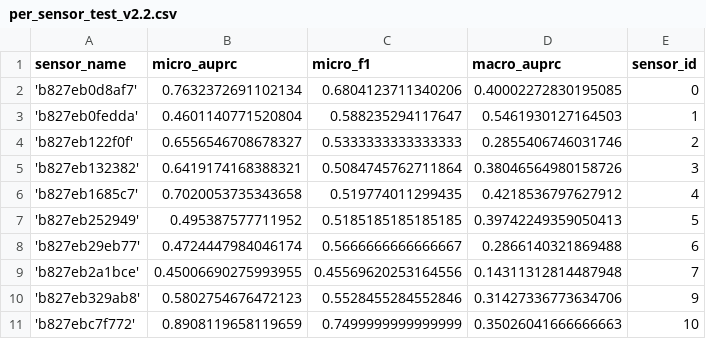
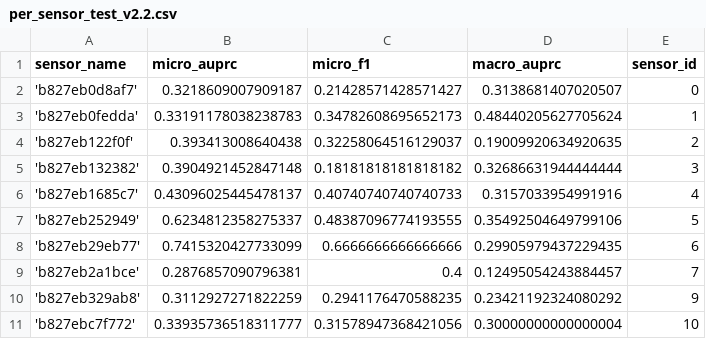
Before and after one commit to ksangeeta2429/l3embedding, a CSV file: notebooks/data/per_sensor_test_v2.2.csv, drawn as a sheet; only a part is shown; the diff covers the shown part only.

Commit message:
updated evaluate_per_sensor

```diff
--- a/notebooks/data/per_sensor_test_v2.2.csv
+++ b/notebooks/data/per_sensor_test_v2.2.csv
@@ -1,11 +1,11 @@
 sensor_name,micro_auprc,micro_f1,macro_auprc,sensor_id
-'b827eb0d8af7',0.7632372691102134,0.6804123711340206,0.40002272830195085,0
-'b827eb0fedda',0.4601140771520804,0.588235294117647,0.5461930127164503,1
-'b827eb122f0f',0.6556546708678327,0.5333333333333333,0.2855406746031746,2
-'b827eb132382',0.6419174168388321,0.5084745762711864,0.38046564980158726,3
-'b827eb1685c7',0.7020053735343658,0.519774011299435,0.4218536797627912,4
-'b827eb252949',0.495387577711952,0.5185185185185185,0.39742249359050413,5
-'b827eb29eb77',0.4724447984046174,0.5666666666666667,0.2866140321869488,6
-'b827eb2a1bce',0.45006690275993955,0.45569620253164556,0.14311312814487948,7
-'b827eb329ab8',0.5802754676472123,0.5528455284552846,0.31427336773634706,9
-'b827ebc7f772',0.8908119658119659,0.7499999999999999,0.35026041666666663,10
+'b827eb0d8af7',0.3218609007909187,0.21428571428571427,0.3138681407020507,0
+'b827eb0fedda',0.33191178038238783,0.34782608695652173,0.48440205627705624,1
+'b827eb122f0f',0.393413008640438,0.32258064516129037,0.19009920634920635,2
+'b827eb132382',0.3904921452847148,0.18181818181818182,0.32686631944444444,3
+'b827eb1685c7',0.43096025445478137,0.40740740740740733,0.3157033954991916,4
+'b827eb252949',0.6234812358275337,0.48387096774193555,0.35492504649799106,5
+'b827eb29eb77',0.7415320427733099,0.6666666666666666,0.29905979437229435,6
+'b827eb2a1bce',0.2876857090796381,0.4,0.12495054243884457,7
+'b827eb329ab8',0.3112927271822259,0.2941176470588235,0.23421192324080292,9
+'b827ebc7f772',0.33935736518311777,0.31578947368421056,0.30000000000000004,10
```
Also changed, not shown: 113 edited cells elsewhere in this file, 4 other files.
